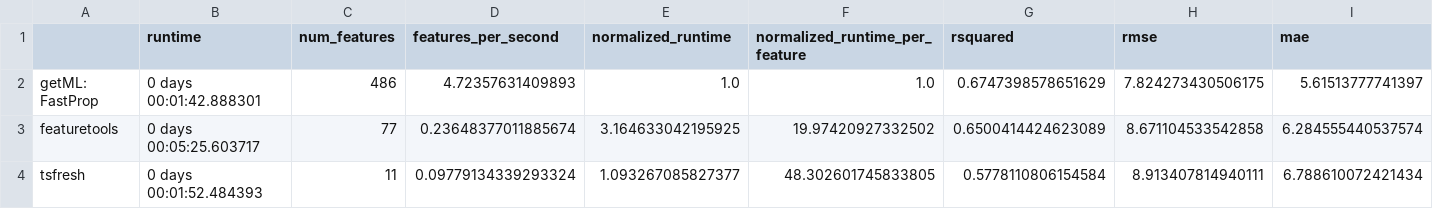
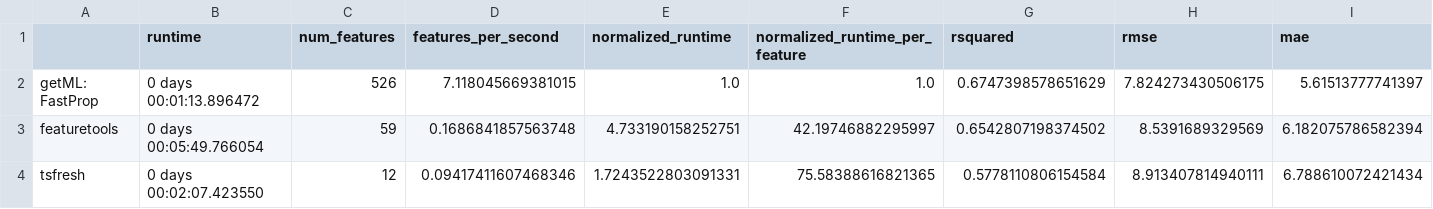
Before and after one commit to getml/getml-demo, a CSV file: propositionalization/comparisons/dodgers.csv, drawn as a sheet.

```diff
--- a/propositionalization/comparisons/dodgers.csv
+++ b/propositionalization/comparisons/dodgers.csv
@@ -1,4 +1,4 @@
 ,runtime,num_features,features_per_second,normalized_runtime,normalized_runtime_per_feature,rsquared,rmse,mae
-getML: FastProp,0 days 00:01:42.888301,486,4.72357631409893,1.0,1.0,0.6747398578651629,7.824273430506175,5.61513777741397
-featuretools,0 days 00:05:25.603717,77,0.23648377011885674,3.164633042195925,19.97420927332502,0.6500414424623089,8.671104533542858,6.284555440537574
-tsfresh,0 days 00:01:52.484393,11,0.09779134339293324,1.093267085827377,48.302601745833805,0.5778110806154584,8.913407814940111,6.788610072421434
+getML: FastProp,0 days 00:01:13.896472,526,7.118045669381015,1.0,1.0,0.6747398578651629,7.824273430506175,5.61513777741397
+featuretools,0 days 00:05:49.766054,59,0.1686841857563748,4.733190158252751,42.19746882295997,0.6542807198374502,8.5391689329569,6.182075786582394
+tsfresh,0 days 00:02:07.423550,12,0.09417411607468346,1.7243522803091331,75.58388616821365,0.5778110806154584,8.913407814940111,6.788610072421434
```
Also changed, not shown: propositionalization/comparisons/interstate94.csv, propositionalization/comparisons/occupancy.csv, 1 other file.
